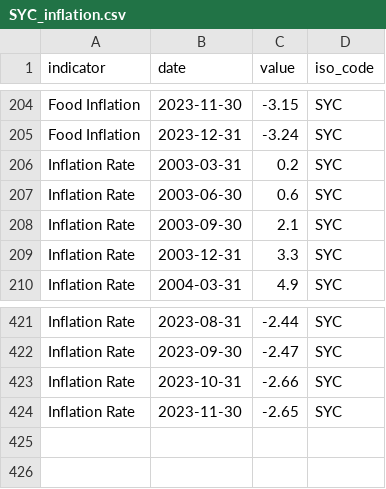
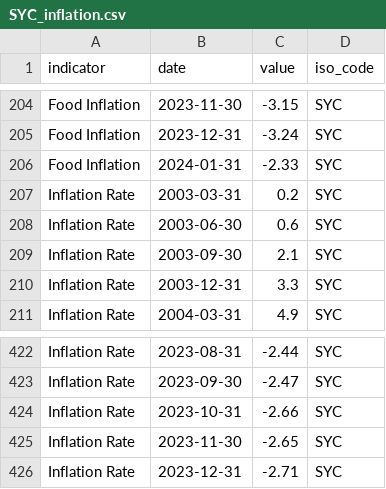
Before and after one commit to ONEcampaign/interest_rates, a CSV file: raw_data/wfp_raw/SYC_inflation.csv, drawn as a sheet; only a part is shown, gaps mark what is left out.

```diff
--- a/raw_data/wfp_raw/SYC_inflation.csv
+++ b/raw_data/wfp_raw/SYC_inflation.csv
@@ -205,2 +205,3 @@ Food Inflation,2023-11-30,-3.15,SYC
 Food Inflation,2023-12-31,-3.24,SYC
+Food Inflation,2024-01-31,-2.33,SYC
 Inflation Rate,2003-03-31,0.2,SYC
@@ -424 +425,2 @@ Inflation Rate,2023-10-31,-2.66,SYC
 Inflation Rate,2023-11-30,-2.65,SYC
+Inflation Rate,2023-12-31,-2.71,SYC
```
Also changed, not shown: raw_data/wfp_raw/ARM_inflation.csv, raw_data/wfp_raw/BRA_inflation.csv, 17 other files.
